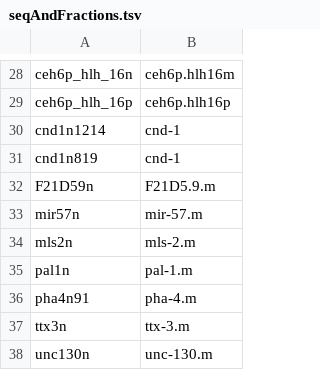
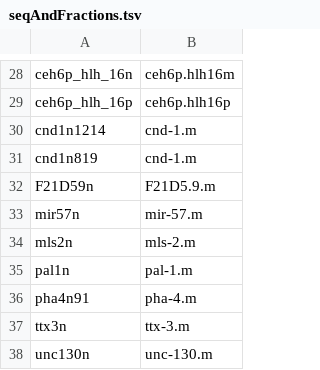
Before and after one commit to joshtburdick/worm, a TSV file: unmix/prediction/seqAndFractions.tsv, drawn as a sheet; only a part is shown, gaps mark what is left out.

Commit message:
um, fixed bug in two cnd-1 samples.

```diff
--- a/unmix/prediction/seqAndFractions.tsv
+++ b/unmix/prediction/seqAndFractions.tsv
@@ -29,4 +29,4 @@
 "ceh6p_hlh_16p"	"ceh6p.hlh16p"
-"cnd1n1214"	"cnd-1"
-"cnd1n819"	"cnd-1"
+"cnd1n1214"	"cnd-1.m"
+"cnd1n819"	"cnd-1.m"
 "F21D59n"	"F21D5.9.m"
```
